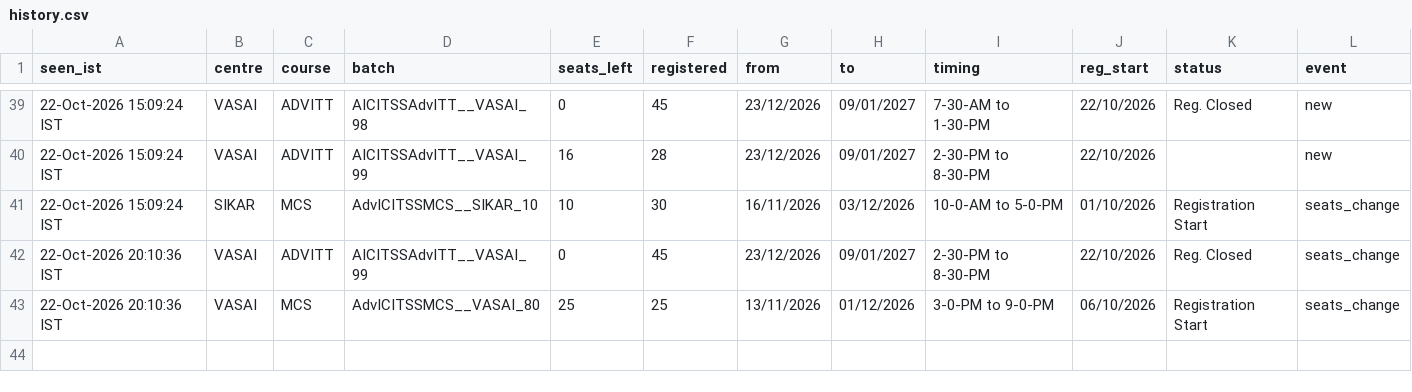
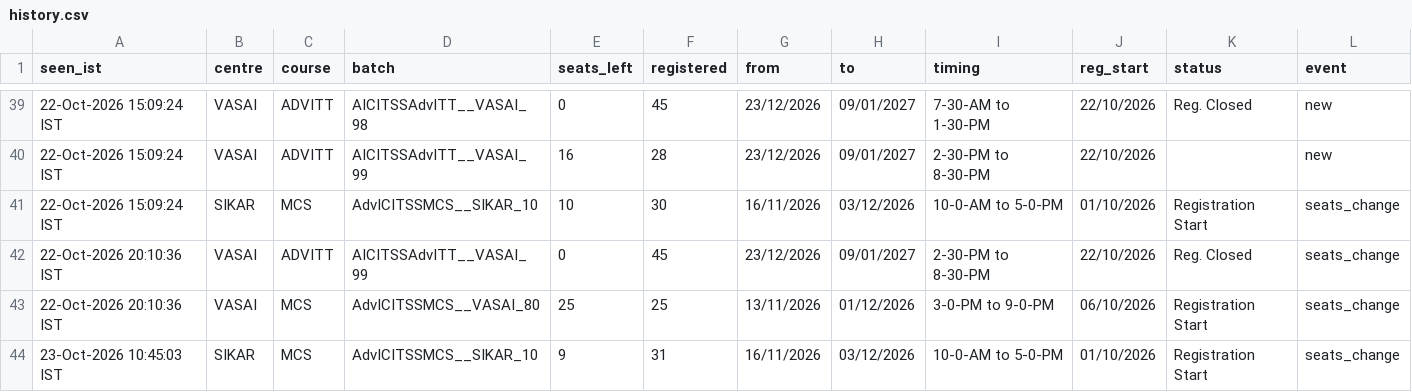
Before and after one commit to Costlyproo/icai-alert-bot, a CSV file: history.csv, drawn as a sheet; only a part is shown, gaps mark what is left out.

```diff
--- a/history.csv
+++ b/history.csv
@@ -43 +43,2 @@ seen_ist,centre,course,batch,seats_left,registered,from,to,timing,reg_start,stat
 22-Oct-2026 20:10:36 IST,VASAI,MCS,AdvICITSSMCS__VASAI_80,25,25,13/11/2026,01/12/2026,3-0-PM to 9-0-PM,06/10/2026,Registration Start,seats_change
+23-Oct-2026 10:45:03 IST,SIKAR,MCS,AdvICITSSMCS__SIKAR_10,9,31,16/11/2026,03/12/2026,10-0-AM to 5-0-PM,01/10/2026,Registration Start,seats_change
```
Also changed, not shown: 1 other file.
